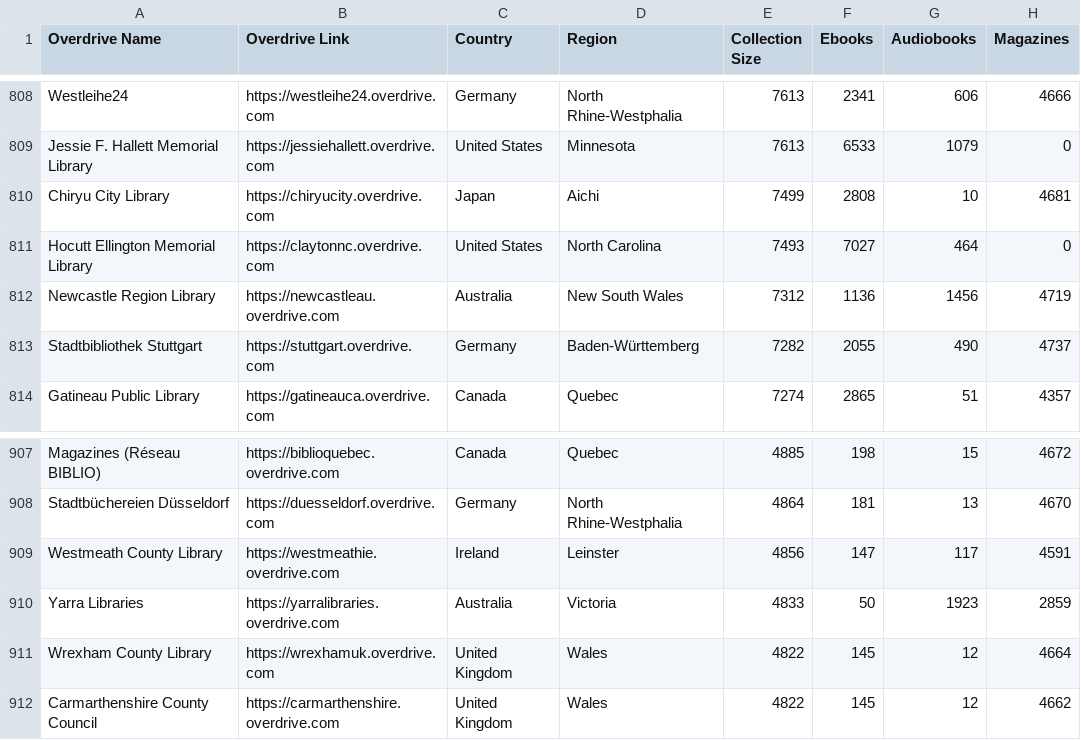
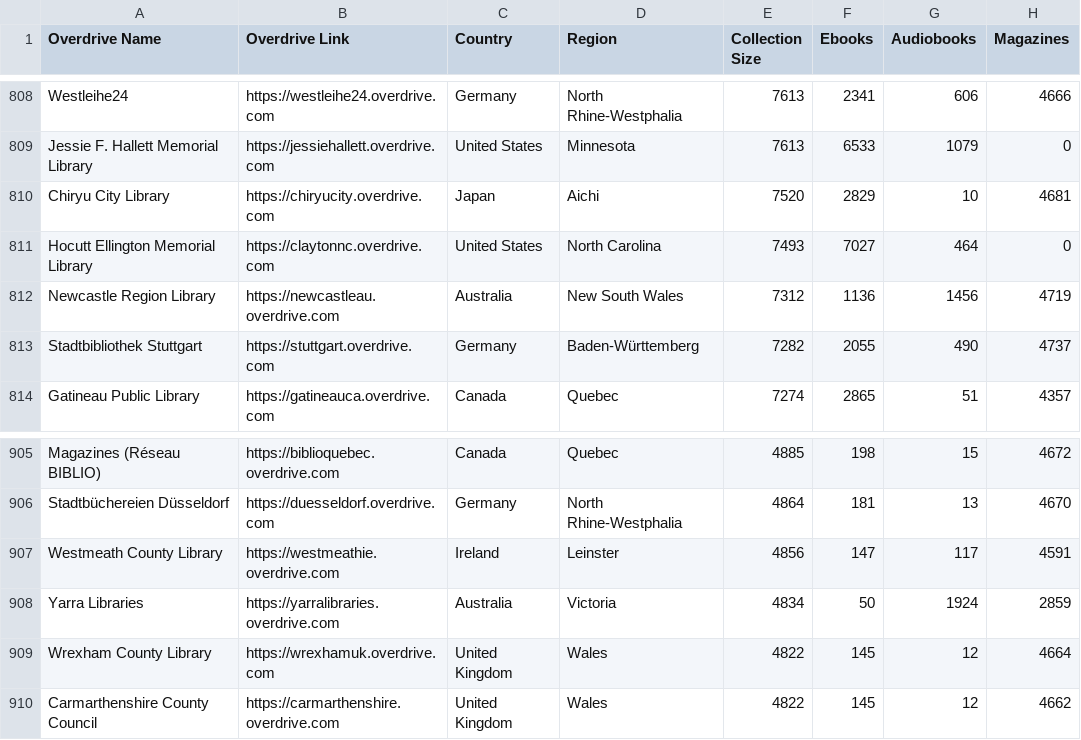
Before and after one commit to ping/overdrive-libraries, a CSV file: libraries.csv, drawn as a sheet; only a part is shown, gaps mark what is left out; the diff covers the shown part only.

```diff
--- a/libraries.csv
+++ b/libraries.csv
@@ -809,3 +809,3 @@ Westleihe24,https://westleihe24.overdrive.com,Germany,North Rhine-Westphalia,761
 Jessie F. Hallett Memorial Library,https://jessiehallett.overdrive.com,United States,Minnesota,7613,6533,1079,0
-Chiryu City Library,https://chiryucity.overdrive.com,Japan,Aichi,7499,2808,10,4681
+Chiryu City Library,https://chiryucity.overdrive.com,Japan,Aichi,7520,2829,10,4681
 Hocutt Ellington Memorial Library,https://claytonnc.overdrive.com,United States,North Carolina,7493,7027,464,0
@@ -909,3 +907,3 @@ Stadtbüchereien Düsseldorf,https://duesseldorf.overdrive.com,Germany,North Rhi
 Westmeath County Library,https://westmeathie.overdrive.com,Ireland,Leinster,4856,147,117,4591
-Yarra Libraries,https://yarralibraries.overdrive.com,Australia,Victoria,4833,50,1923,2859
+Yarra Libraries,https://yarralibraries.overdrive.com,Australia,Victoria,4834,50,1924,2859
 Wrexham County Library,https://wrexhamuk.overdrive.com,United Kingdom,Wales,4822,145,12,4664
```
Also changed, not shown: 2 added rows, 5 removed rows and 17 edited cells elsewhere in this file, 1 other file.
